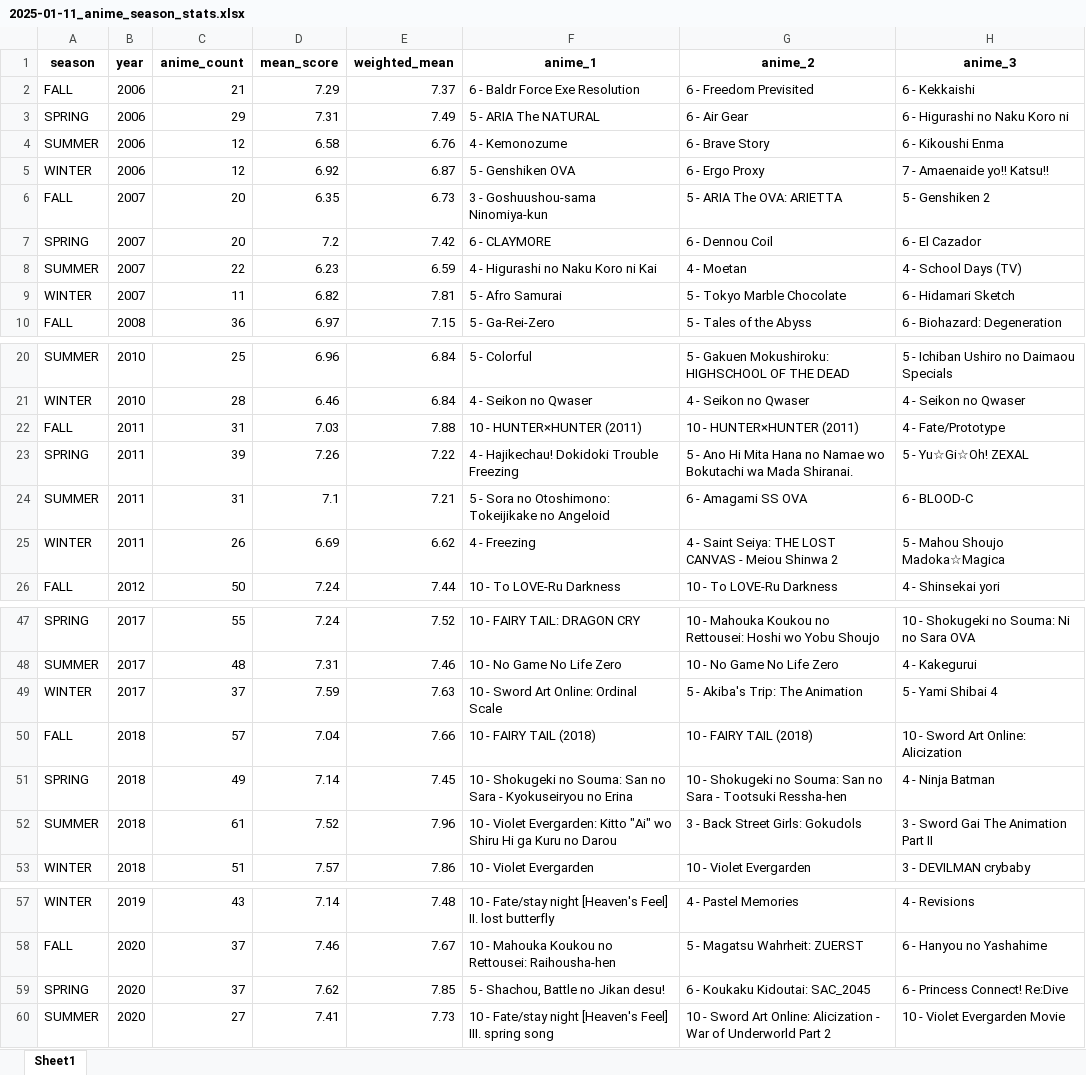
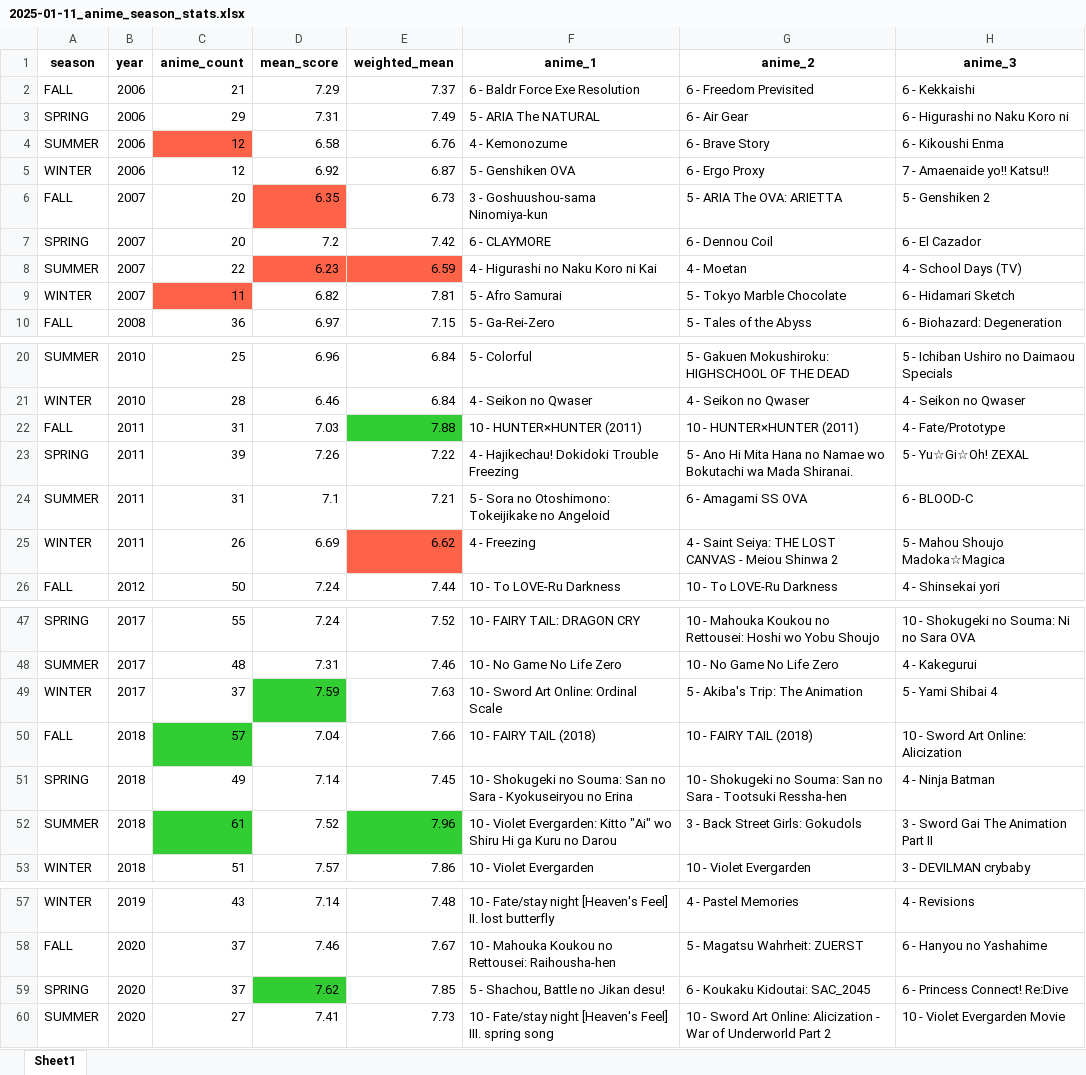
Before and after one commit to ArthurGrim/AniSeasonStats, an Excel workbook: 2025-01-11_anime_season_stats.xlsx, sheet Sheet1, drawn as a sheet; only a part is shown, gaps mark what is left out; values as stored, in another font and other column widths than the file's, no borders; the diff names each change by its address in the sheet, - before the commit and + after, or states it on an @@ line.

```diff
--- a/2025-01-11_anime_season_stats.xlsx (sheet Sheet1)
+++ b/2025-01-11_anime_season_stats.xlsx (sheet Sheet1)
-C4 fill: none
+C4 fill: #FF6347
-D6 fill: none
+D6 fill: #FF6347
-D8:E8 fill: none
+D8:E8 fill: #FF6347
-C9 fill: none
+C9 fill: #FF6347
-E22 fill: none
+E22 fill: #32CD32
-E25 fill: none
+E25 fill: #FF6347
-D49 fill: none
+D49 fill: #32CD32
-C50 fill: none
+C50 fill: #32CD32
-C52 fill: none
+C52 fill: #32CD32
-E52 fill: none
+E52 fill: #32CD32
-D59 fill: none
+D59 fill: #32CD32
```
Also changed, not shown: 1 other file.
